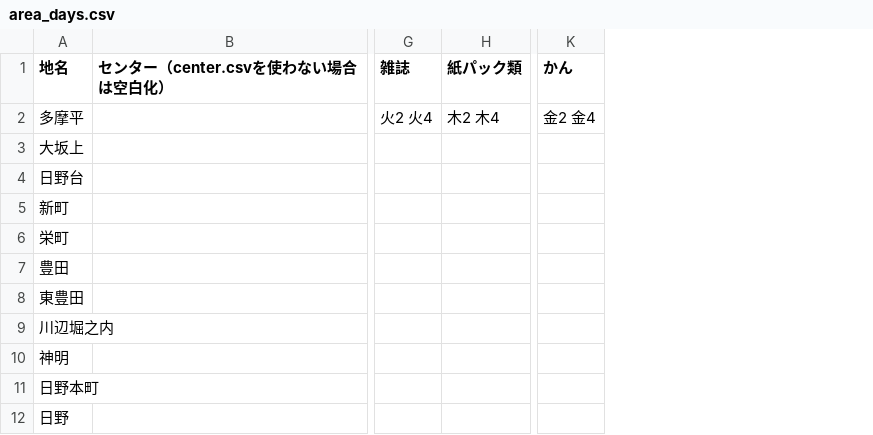
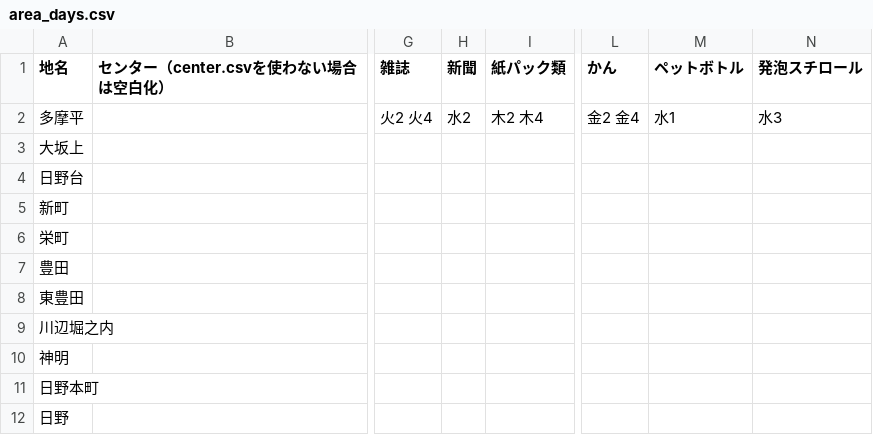
Before and after one commit to takuhai/5374, a CSV file: data/area_days.csv, drawn as a sheet; only a part is shown, gaps mark what is left out; the diff names each change by its address in the sheet, - before the commit and + after, or states it on an @@ line.

Commit message:
Update area_days.csv

```diff
--- a/data/area_days.csv
+++ b/data/area_days.csv
+column H (新聞), row 2: 水2
+column M (ペットボトル), row 2: 水1
+column N (発泡スチロール), row 2: 水3
```
